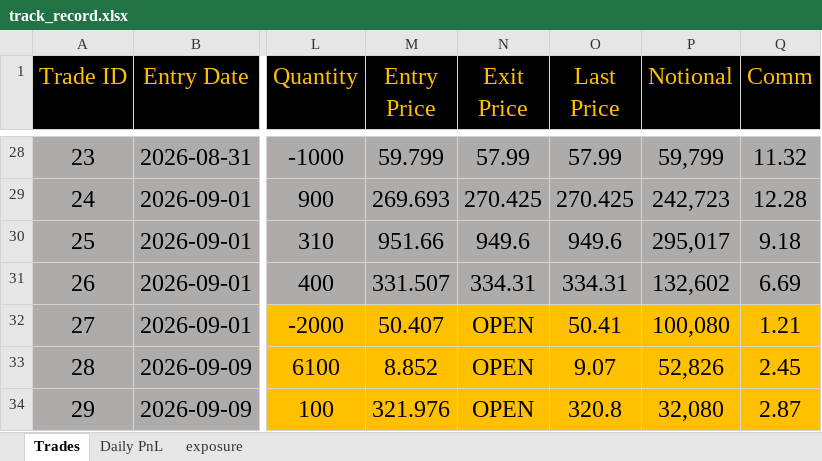
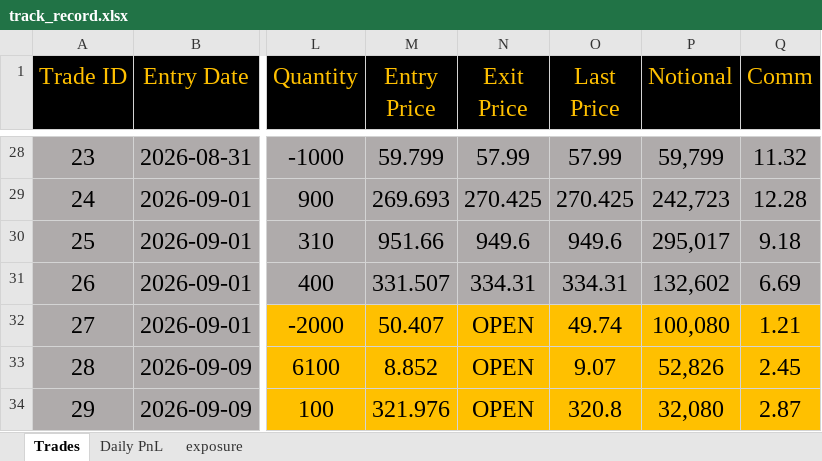
Before and after one commit to bkayabkaya/bookmonitor, an Excel workbook: track_record.xlsx, sheet Trades, drawn as a sheet; only a part is shown, gaps mark what is left out; values as stored, in another font and other column widths than the file's, no borders; the diff names each change by its address in the sheet, - before the commit and + after, or states it on an @@ line.

Commit message:
Add files via upload

```diff
--- a/track_record.xlsx (sheet Trades)
+++ b/track_record.xlsx (sheet Trades)
-O32 (Last Price): 50.41
+O32 (Last Price): 49.74
```
